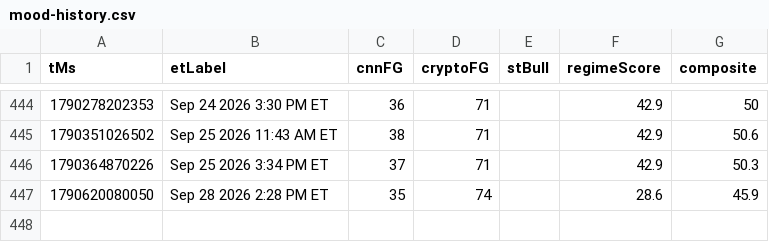
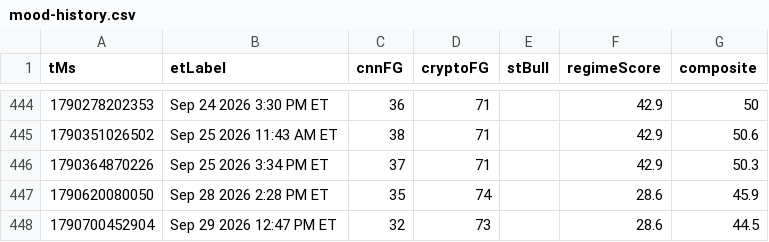
Before and after one commit to Jad-Naitali/market-feed, a CSV file: docs/mood-history.csv, drawn as a sheet; only a part is shown, gaps mark what is left out; the diff names each change by its address in the sheet, - before the commit and + after, or states it on an @@ line.

```diff
--- a/docs/mood-history.csv
+++ b/docs/mood-history.csv
+row 448: 1790700452904 | Sep 29 2026 12:47 PM ET | 32 | 73 |  | 28.6 | 44.5
```
Also changed, not shown: regime history.csv, 3 other files.
